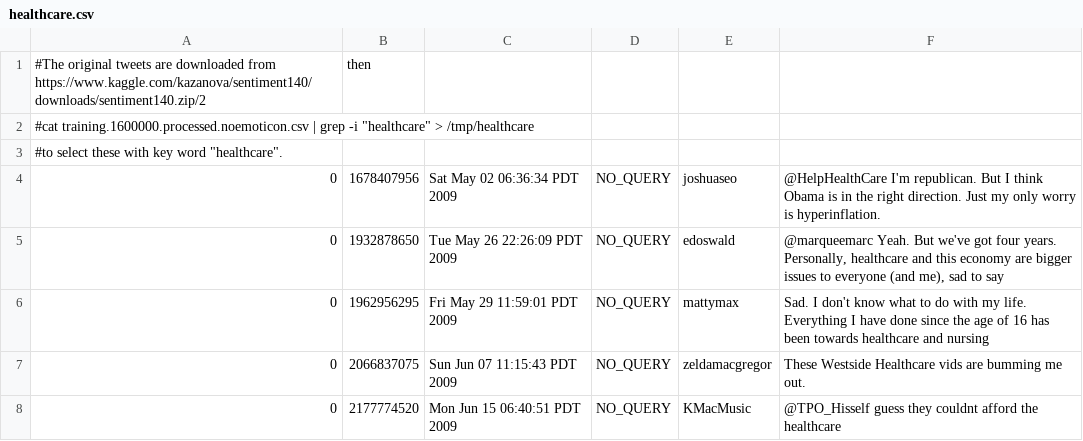
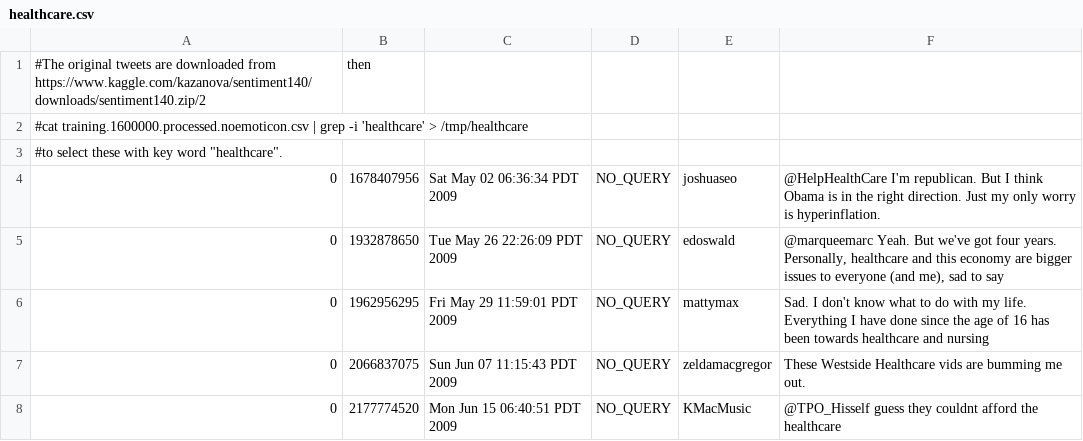
Before and after one commit to jdunn94/w210_fa19_capstone, a CSV file: healthcare.csv, drawn as a sheet; only a part is shown.

Commit message:
Update healthcare.csv

```diff
--- a/healthcare.csv
+++ b/healthcare.csv
@@ -1,3 +1,3 @@
 #The original tweets are downloaded from https://www.kaggle.com/kazanova/sentiment140/downloads/sentiment140.zip/2, then
-#cat training.1600000.processed.noemoticon.csv | grep -i "healthcare" > /tmp/healthcare
+#cat training.1600000.processed.noemoticon.csv | grep -i 'healthcare' > /tmp/healthcare
 #to select these with key word "healthcare".
```
